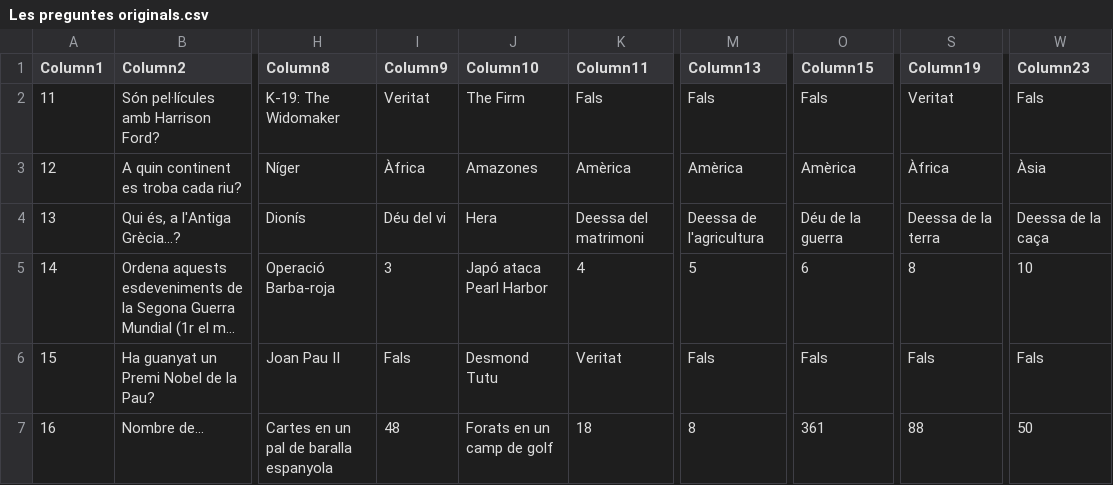
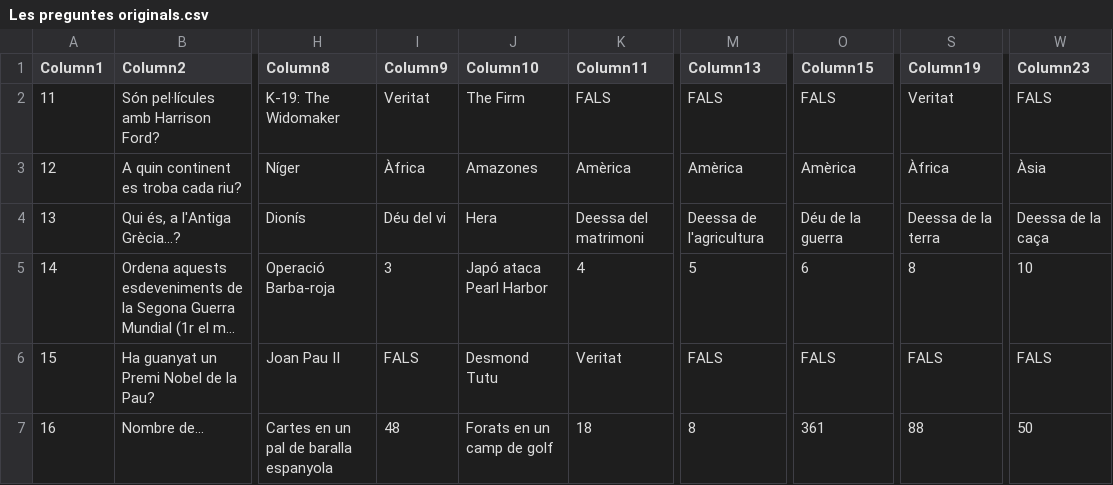
Before and after one commit to xaviUAB/smart10, a CSV file: dades/Les preguntes originals.csv, drawn as a sheet; only a part is shown, gaps mark what is left out; long unchanged cells end in …; the diff covers the shown part only; the diff names each change by its address in the sheet, - before the commit and + after, or states it on an @@ line.

```diff
--- a/dades/Les preguntes originals.csv
+++ b/dades/Les preguntes originals.csv
-K2 (Column11): Fals
+K2 (Column11): FALS
-M2 (Column13): Fals
+M2 (Column13): FALS
-O2 (Column15): Fals
+O2 (Column15): FALS
-W2 (Column23): Fals
+W2 (Column23): FALS
-I6 (Column9): Fals
+I6 (Column9): FALS
-M6 (Column13): Fals
+M6 (Column13): FALS
-O6 (Column15): Fals
+O6 (Column15): FALS
-S6 (Column19): Fals
+S6 (Column19): FALS
-W6 (Column23): Fals
+W6 (Column23): FALS
```
Also changed, not shown: 164 edited cells elsewhere in this file.
